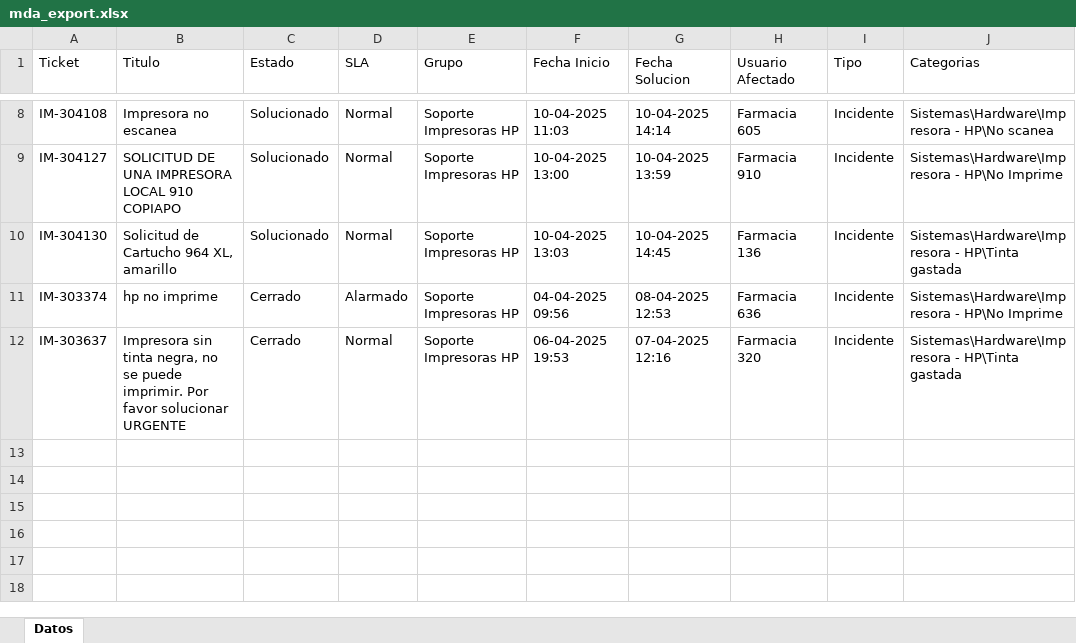
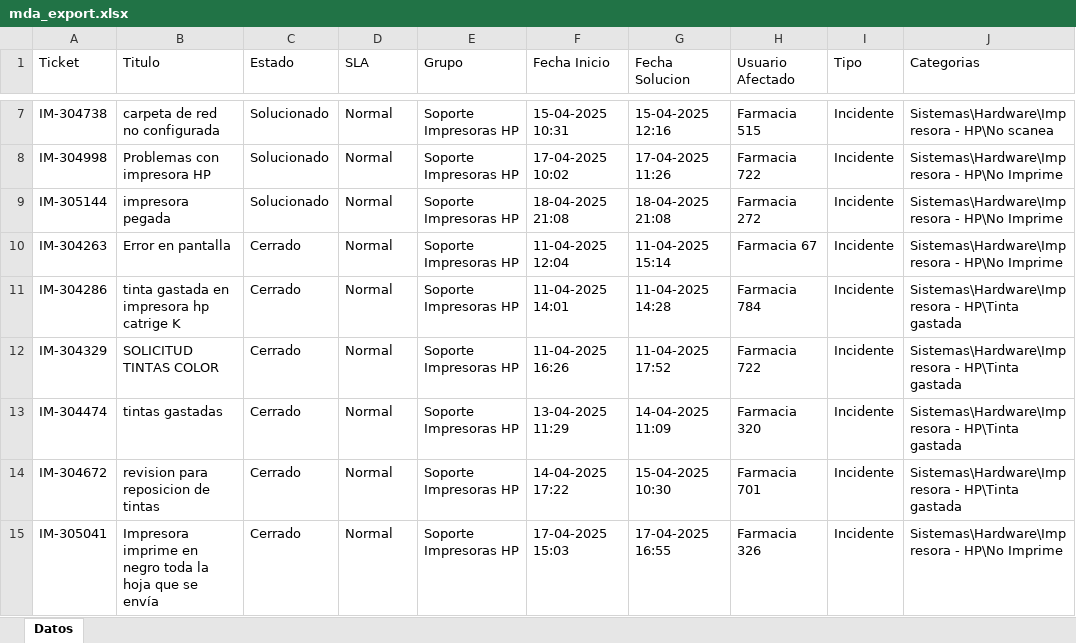
Before and after one commit to QuixoticAlter/Reportify, an Excel workbook: FASA/files/mda_export.xlsx, sheet Datos, drawn as a sheet; only a part is shown, gaps mark what is left out; values as stored, in another font and other column widths than the file's, no borders; addresses are those after the commit; the diff covers the shown part only; the diff names each change by its address in the sheet, - before the commit and + after, or states it on an @@ line.

```diff
--- a/FASA/files/mda_export.xlsx (sheet Datos)
+++ b/FASA/files/mda_export.xlsx (sheet Datos)
-A7 (Ticket): IM-304108
+A7 (Ticket): IM-304738
-B7 (Titulo): Impresora no escanea
+B7 (Titulo): carpeta de red no configurada
-F7 (Fecha Inicio): 10-04-2025 11:03
+F7 (Fecha Inicio): 15-04-2025 10:31
-G7 (Fecha Solucion): 10-04-2025 14:14
+G7 (Fecha Solucion): 15-04-2025 12:16
-H7 (Usuario Afectado): Farmacia 605
+H7 (Usuario Afectado): Farmacia 515
-A8 (Ticket): IM-304127
+A8 (Ticket): IM-304998
-B8 (Titulo): SOLICITUD DE UNA IMPRESORA LOCAL 910 COPIAPO
+B8 (Titulo): Problemas con impresora HP
-F8 (Fecha Inicio): 10-04-2025 13:00
+F8 (Fecha Inicio): 17-04-2025 10:02
-G8 (Fecha Solucion): 10-04-2025 13:59
+G8 (Fecha Solucion): 17-04-2025 11:26
-H8 (Usuario Afectado): Farmacia 910
+H8 (Usuario Afectado): Farmacia 722
-A9 (Ticket): IM-304130
+A9 (Ticket): IM-305144
-B9 (Titulo): Solicitud de Cartucho 964 XL, amarillo
+B9 (Titulo): impresora pegada
-F9 (Fecha Inicio): 10-04-2025 13:03
+F9 (Fecha Inicio): 18-04-2025 21:08
-G9 (Fecha Solucion): 10-04-2025 14:45
+G9 (Fecha Solucion): 18-04-2025 21:08
-H9 (Usuario Afectado): Farmacia 136
+H9 (Usuario Afectado): Farmacia 272
-J9 (Categorias): Sistemas\Hardware\Impresora - HP\Tinta gastada
+J9 (Categorias): Sistemas\Hardware\Impresora - HP\No Imprime
-A10 (Ticket): IM-303374
+A10 (Ticket): IM-304263
-B10 (Titulo): hp no imprime
+B10 (Titulo): Error en pantalla
-D10 (SLA): Alarmado
+D10 (SLA): Normal
-F10 (Fecha Inicio): 04-04-2025 09:56
+F10 (Fecha Inicio): 11-04-2025 12:04
-G10 (Fecha Solucion): 08-04-2025 12:53
+G10 (Fecha Solucion): 11-04-2025 15:14
-H10 (Usuario Afectado): Farmacia 636
+H10 (Usuario Afectado): Farmacia 67
+row 11: IM-304286 | tinta gastada en impresora hp catrige K | Cerrado | Normal | Soporte Impresoras HP | 11-04-2025 14:01 | 11-04-2025 14:28 | Farmacia 784 | Incidente | Sistemas\Hardware\Impresora - HP\Tinta gastada
+row 12: IM-304329 | SOLICITUD TINTAS COLOR | Cerrado | Normal | Soporte Impresoras HP | 11-04-2025 16:26 | 11-04-2025 17:52 | Farmacia 722 | Incidente | Sistemas\Hardware\Impresora - HP\Tinta gastada
-A13 (Ticket): IM-303637
+A13 (Ticket): IM-304474
-B13 (Titulo): Impresora sin tinta negra, no se puede imprimir. Por favor solucionar URGENTE
+B13 (Titulo): tintas gastadas
-F13 (Fecha Inicio): 06-04-2025 19:53
+F13 (Fecha Inicio): 13-04-2025 11:29
-G13 (Fecha Solucion): 07-04-2025 12:16
+G13 (Fecha Solucion): 14-04-2025 11:09
+row 14: IM-304672 | revision para reposicion de tintas | Cerrado | Normal | Soporte Impresoras HP | 14-04-2025 17:22 | 15-04-2025 10:30 | Farmacia 701 | Incidente | Sistemas\Hardware\Impresora - HP\Tinta gastada
+row 15: IM-305041 | Impresora imprime en negro toda la hoja que se envía | Cerrado | Normal | Soporte Impresoras HP | 17-04-2025 15:03 | 17-04-2025 16:55 | Farmacia 326 | Incidente | Sistemas\Hardware\Impresora - HP\No Imprime
```
Also changed, not shown: 1 removed row and 27 edited cells elsewhere in this sheet, FASA/files/consumable_levels.xlsx, FASA/files/inventario.xlsx, 11 other files.
